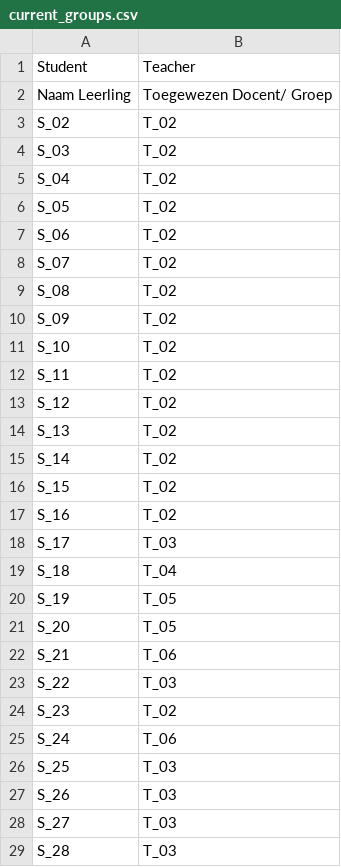
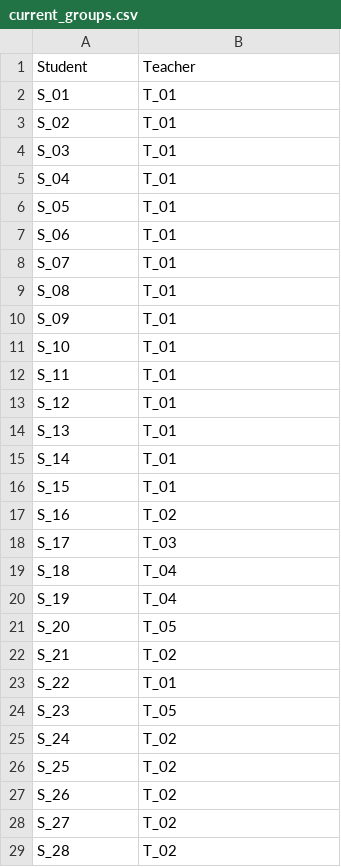
Before and after one commit to AmberStoevelaar/Thesis, a CSV file: data/processed_data/school_1/current_groups.csv, drawn as a sheet; only a part is shown; the diff covers the shown part only.

```diff
--- a/data/processed_data/school_1/current_groups.csv
+++ b/data/processed_data/school_1/current_groups.csv
@@ -1,17 +1,17 @@
 Student,Teacher
-Naam Leerling,Toegewezen Docent/ Groep
-S_02,T_02
-S_03,T_02
-S_04,T_02
-S_05,T_02
-S_06,T_02
-S_07,T_02
-S_08,T_02
-S_09,T_02
-S_10,T_02
-S_11,T_02
-S_12,T_02
-S_13,T_02
-S_14,T_02
-S_15,T_02
+S_01,T_01
+S_02,T_01
+S_03,T_01
+S_04,T_01
+S_05,T_01
+S_06,T_01
+S_07,T_01
+S_08,T_01
+S_09,T_01
+S_10,T_01
+S_11,T_01
+S_12,T_01
+S_13,T_01
+S_14,T_01
+S_15,T_01
 S_16,T_02
@@ -19,11 +19,11 @@ S_17,T_03
 S_18,T_04
-S_19,T_05
+S_19,T_04
 S_20,T_05
-S_21,T_06
-S_22,T_03
-S_23,T_02
-S_24,T_06
-S_25,T_03
-S_26,T_03
-S_27,T_03
-S_28,T_03
+S_21,T_02
+S_22,T_01
+S_23,T_05
+S_24,T_02
+S_25,T_02
+S_26,T_02
+S_27,T_02
+S_28,T_02
```
Also changed, not shown: 1 removed row and 2 edited cells elsewhere in this file, data/processed_data/school_1/info_students.csv, 7 other files.
